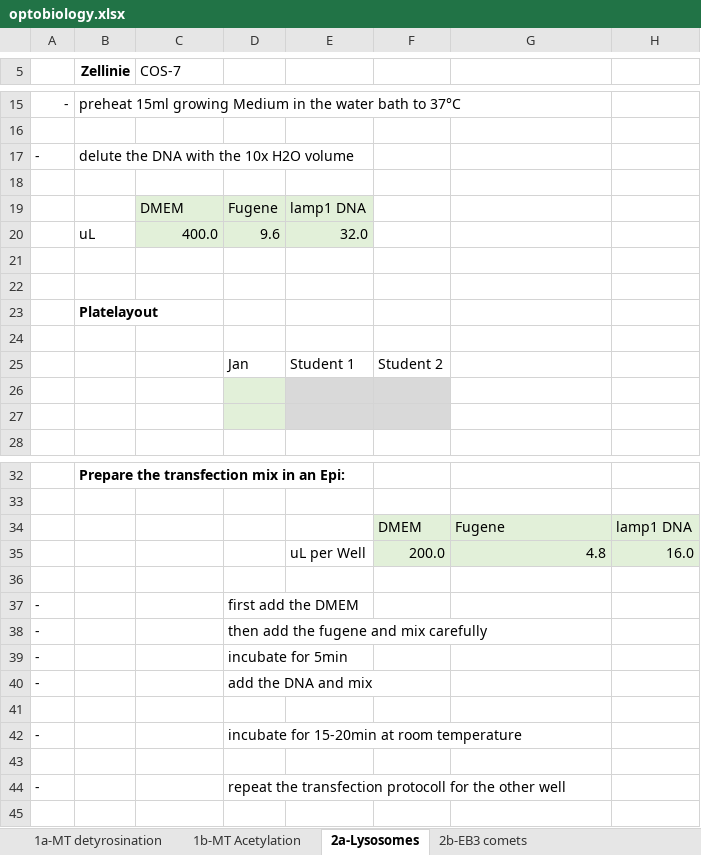
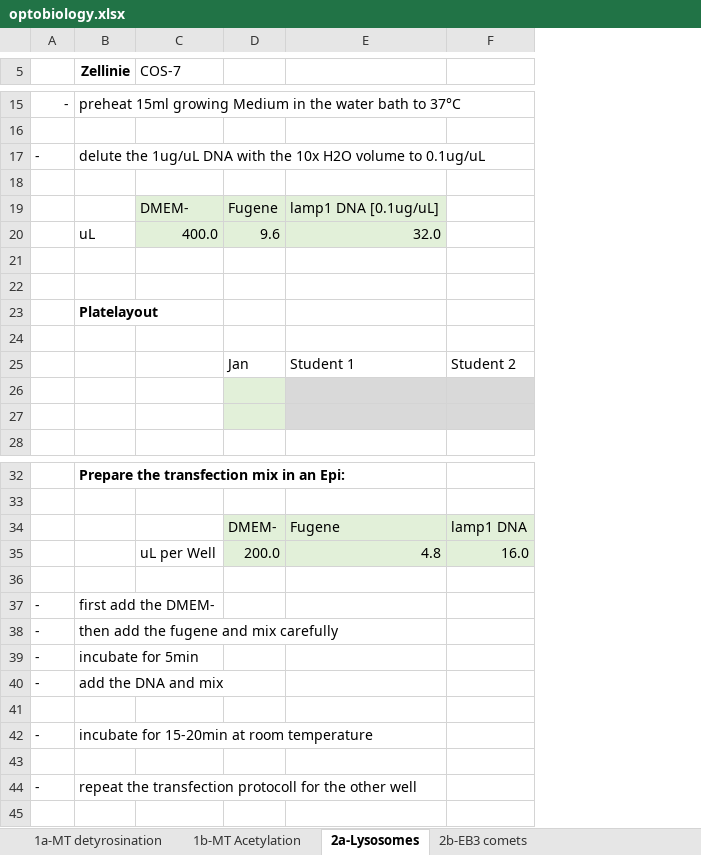
Before and after one commit to Jan-Piotraschke/fachkurs_optobiology, an Excel workbook: optobiology.xlsx, sheet 2a-Lysosomes, drawn as a sheet; only a part is shown, gaps mark what is left out; values as stored, in another font and other column widths than the file's, no borders; removed rows and columns are numbered as before the commit, all else as after; the diff names each change by its address in the sheet, - before the commit and + after, or states it on an @@ line.

Commit message:
added some more informationen for the lysosome protocol

```diff
--- a/optobiology.xlsx (sheet 2a-Lysosomes)
+++ b/optobiology.xlsx (sheet 2a-Lysosomes)
-column E, rows 19-20: lamp1 DNA | 32.0; row 35: uL per Well
-column F, rows 34-35: DMEM | 200.0
-B17 (Zellinie): delute the DNA with the 10x H2O volume
+B17 (Zellinie): delute the 1ug/uL DNA with the 10x H2O volume to 0.1ug/uL
-C19 (COS-7): DMEM
+C19 (COS-7): DMEM-
-E19: (empty)
+E19: lamp1 DNA [0.1ug/uL]
-E19:E20 fill: none
+E19:E20 fill: #E2F0D9
-E20: (empty)
+E20: 32.0
-row 25:  |  |  | Jan | Student 1 | Student 2
+row 25:  |  |  | Jan | Student 1 | Student 2
-E26:F27 fill: none
+E26:F27 fill: #D9D9D9
-D34: (empty)
+D34: DMEM-
-D34:D35 fill: none
+D34:D35 fill: #E2F0D9
-C35 (COS-7): (empty)
+C35 (COS-7): uL per Well
-D35: (empty)
+D35: 200.0
-B37 (Zellinie): (empty)
+B37 (Zellinie): first add the DMEM-
-D37: first add the DMEM
+D37: (empty)
-B38 (Zellinie): (empty)
+B38 (Zellinie): then add the fugene and mix carefully
-D38: then add the fugene and mix carefully
+D38: (empty)
-B39 (Zellinie): (empty)
+B39 (Zellinie): incubate for 5min
-D39: incubate for 5min
+D39: (empty)
-B40 (Zellinie): (empty)
+B40 (Zellinie): add the DNA and mix
-D40: add the DNA and mix
+D40: (empty)
-B42 (Zellinie): (empty)
+B42 (Zellinie): incubate for 15-20min at room temperature
-D42: incubate for 15-20min at room temperature
+D42: (empty)
-B44 (Zellinie): (empty)
+B44 (Zellinie): repeat the transfection protocoll for the other well
-D44: repeat the transfection protocoll for the other well
+D44: (empty)
```
Also changed, not shown: 1 other file.
